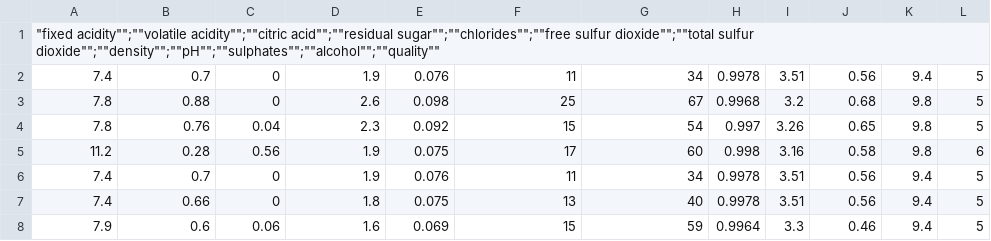
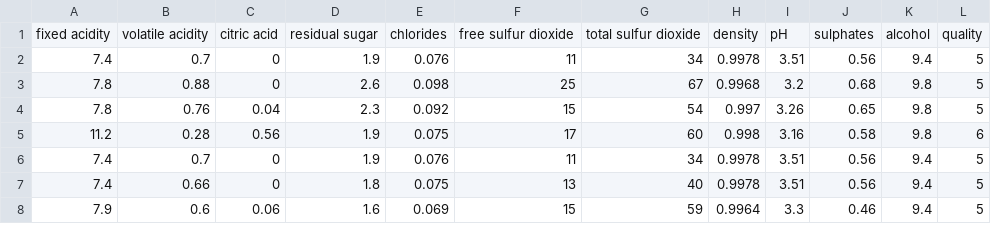
Before and after one commit to cicorias/cs643-spark-wine, a CSV file: work/data/ValidationDataset.csv, drawn as a sheet; only a part is shown.

```diff
--- a/work/data/ValidationDataset.csv
+++ b/work/data/ValidationDataset.csv
@@ -1,2 +1,2 @@
-"""fixed acidity"""";""""volatile acidity"""";""""citric acid"""";""""residual sugar"""";""""chlorides"""";""""free sulfur dioxide"""";""""total sulfur dioxide"""";""""density"""";""""pH"""";""""sulphates"""";""""alcohol"""";""""quality"""""
+"fixed acidity";"volatile acidity";"citric acid";"residual sugar";"chlorides";"free sulfur dioxide";"total sulfur dioxide";"density";"pH";"sulphates";"alcohol";"quality"
 7.4;0.7;0;1.9;0.076;11;34;0.9978;3.51;0.56;9.4;5
```
Also changed, not shown: work/data/TrainingDataset.csv, 1 other file.
